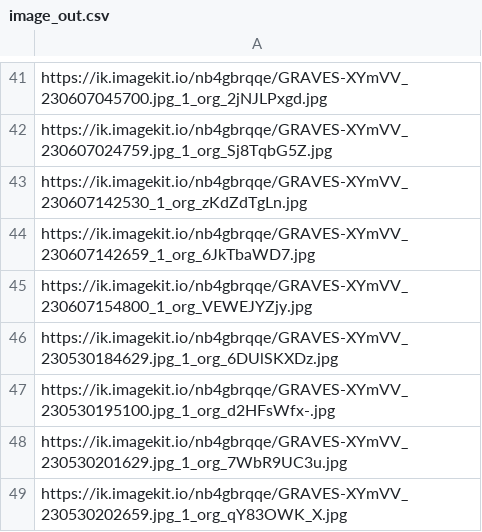
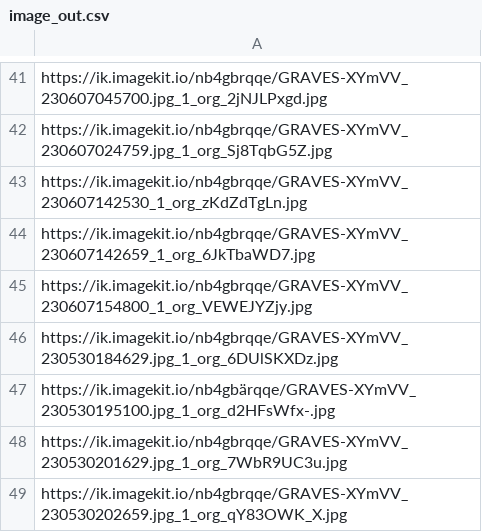
Before and after one commit to snowformatics/SuperMeteor, a CSV file: supermeteor/image_out.csv, drawn as a sheet; only a part is shown, gaps mark what is left out.

```diff
--- a/supermeteor/image_out.csv
+++ b/supermeteor/image_out.csv
@@ -46,3 +46,3 @@ https://ik.imagekit.io/nb4gbrqqe/GRAVES-XYmVV_230607154800_1_org_VEWEJYZjy.jpg
 https://ik.imagekit.io/nb4gbrqqe/GRAVES-XYmVV_230530184629.jpg_1_org_6DUlSKXDz.jpg
-https://ik.imagekit.io/nb4gbrqqe/GRAVES-XYmVV_230530195100.jpg_1_org_d2HFsWfx-.jpg
+https://ik.imagekit.io/nb4gbärqqe/GRAVES-XYmVV_230530195100.jpg_1_org_d2HFsWfx-.jpg
 https://ik.imagekit.io/nb4gbrqqe/GRAVES-XYmVV_230530201629.jpg_1_org_7WbR9UC3u.jpg
```
